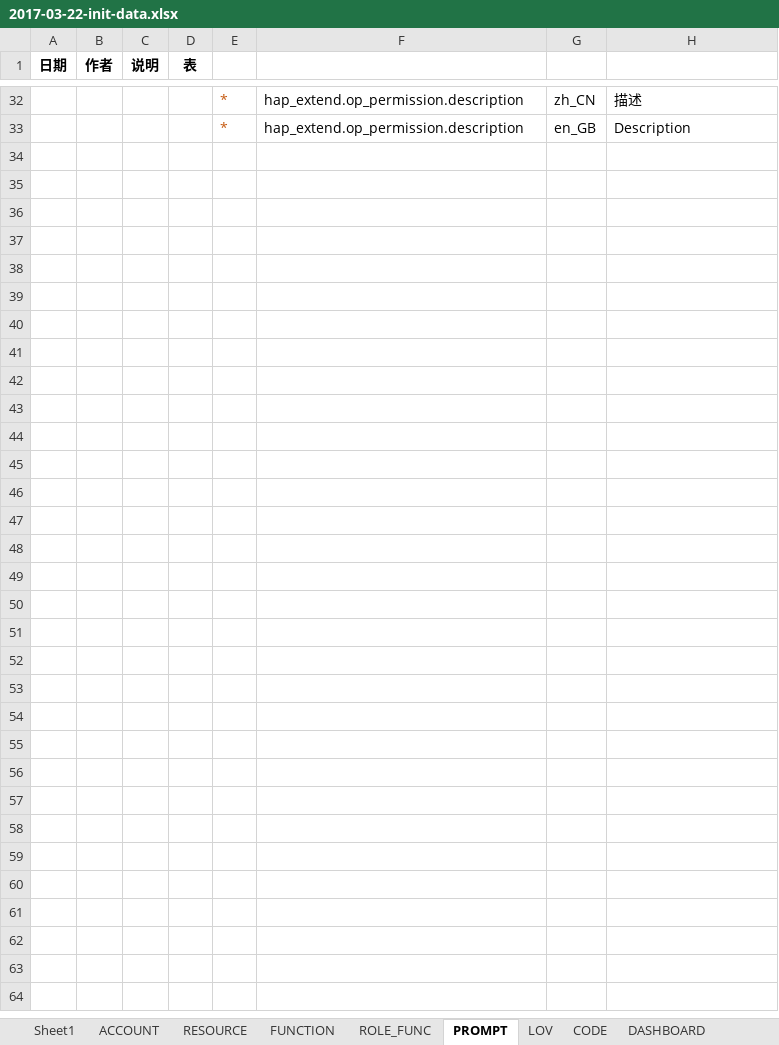
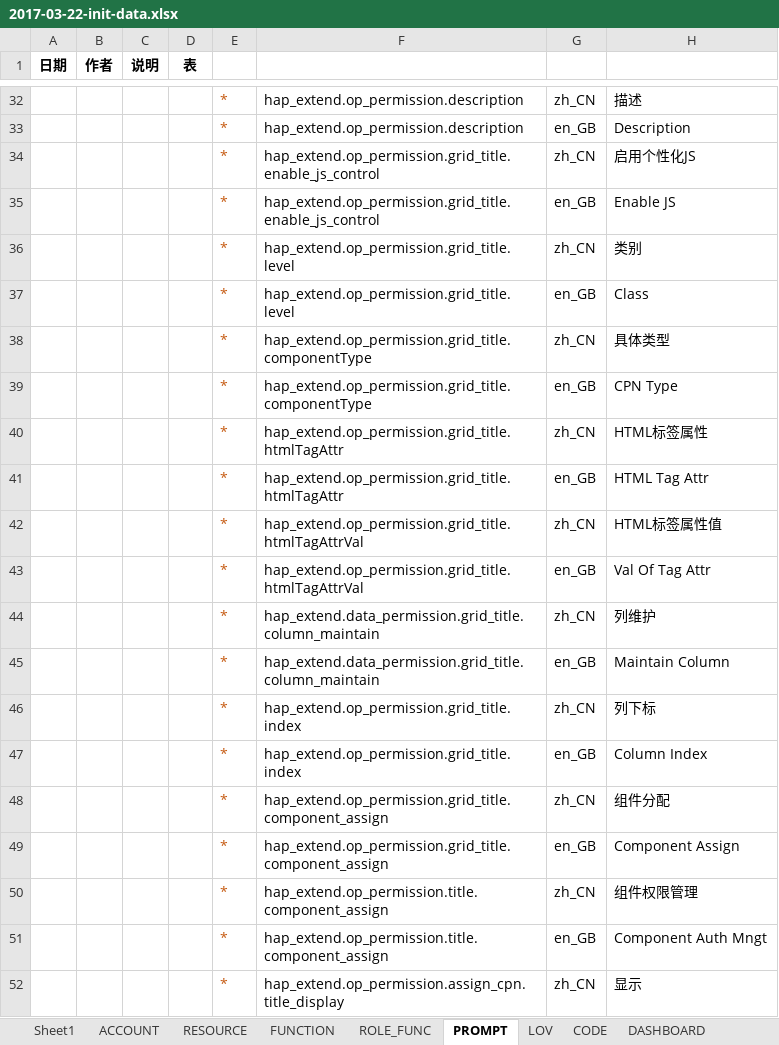
Before and after one commit to liuneng1994/HAP_ext, an Excel workbook: core-db/src/main/java/hap/extend/core/db/data/2017-03-22-init-data.xlsx, sheet PROMPT, drawn as a sheet; only a part is shown, gaps mark what is left out; values as stored, in another font and other column widths than the file's, no borders; the diff covers the shown part only; the diff names each change by its address in the sheet, - before the commit and + after, or states it on an @@ line.

Commit message:
multi language

```diff
--- a/core-db/src/main/java/hap/extend/core/db/data/2017-03-22-init-data.xlsx (sheet PROMPT)
+++ b/core-db/src/main/java/hap/extend/core/db/data/2017-03-22-init-data.xlsx (sheet PROMPT)
+row 34:  |  |  |  | * | hap_extend.op_permission.grid_title.enable_js_control | zh_CN | 启用个性化JS
+row 35:  |  |  |  | * | hap_extend.op_permission.grid_title.enable_js_control | en_GB | Enable JS
+row 36:  |  |  |  | * | hap_extend.op_permission.grid_title.level | zh_CN | 类别
+row 37:  |  |  |  | * | hap_extend.op_permission.grid_title.level | en_GB | Class
+row 38:  |  |  |  | * | hap_extend.op_permission.grid_title.componentType | zh_CN | 具体类型
+row 39:  |  |  |  | * | hap_extend.op_permission.grid_title.componentType | en_GB | CPN Type
+row 40:  |  |  |  | * | hap_extend.op_permission.grid_title.htmlTagAttr | zh_CN | HTML标签属性
+row 41:  |  |  |  | * | hap_extend.op_permission.grid_title.htmlTagAttr | en_GB | HTML Tag Attr
+row 42:  |  |  |  | * | hap_extend.op_permission.grid_title.htmlTagAttrVal | zh_CN | HTML标签属性值
+row 43:  |  |  |  | * | hap_extend.op_permission.grid_title.htmlTagAttrVal | en_GB | Val Of Tag Attr
+row 44:  |  |  |  | * | hap_extend.data_permission.grid_title.column_maintain | zh_CN | 列维护
+row 45:  |  |  |  | * | hap_extend.data_permission.grid_title.column_maintain | en_GB | Maintain Column
+row 46:  |  |  |  | * | hap_extend.op_permission.grid_title.index | zh_CN | 列下标
+row 47:  |  |  |  | * | hap_extend.op_permission.grid_title.index | en_GB | Column Index
+row 48:  |  |  |  | * | hap_extend.op_permission.grid_title.component_assign | zh_CN | 组件分配
+row 49:  |  |  |  | * | hap_extend.op_permission.grid_title.component_assign | en_GB | Component Assign
+row 50:  |  |  |  | * | hap_extend.op_permission.title.component_assign | zh_CN | 组件权限管理
+row 51:  |  |  |  | * | hap_extend.op_permission.title.component_assign | en_GB | Component Auth Mngt
+row 52:  |  |  |  | * | hap_extend.op_permission.assign_cpn.title_display | zh_CN | 显示
```
Also changed, not shown: 9 added rows elsewhere in this sheet.
